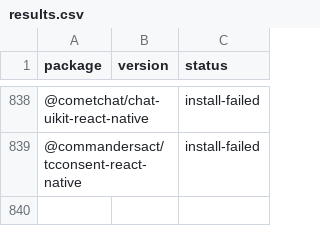
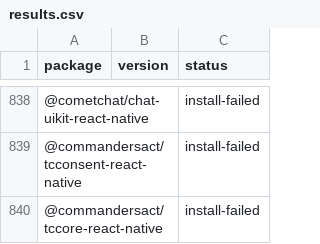
Before and after one commit to gabrieldonadel/agp-new-dsl, a CSV file: results.csv, drawn as a sheet; only a part is shown, gaps mark what is left out; the diff names each change by its address in the sheet, - before the commit and + after, or states it on an @@ line.

Commit message:
test(@commandersact/tccore-react-native): install-failed

```diff
--- a/results.csv
+++ b/results.csv
+row 840: @commandersact/tccore-react-native |  | install-failed
```
Also changed, not shown: 1 other file.
